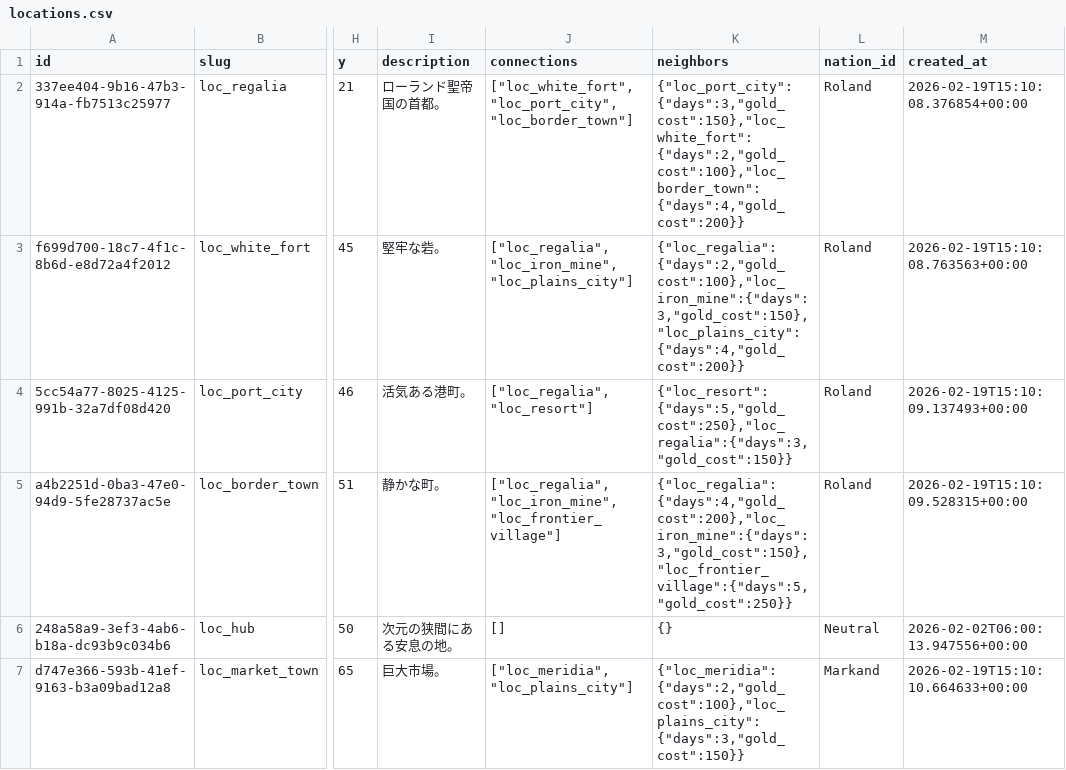
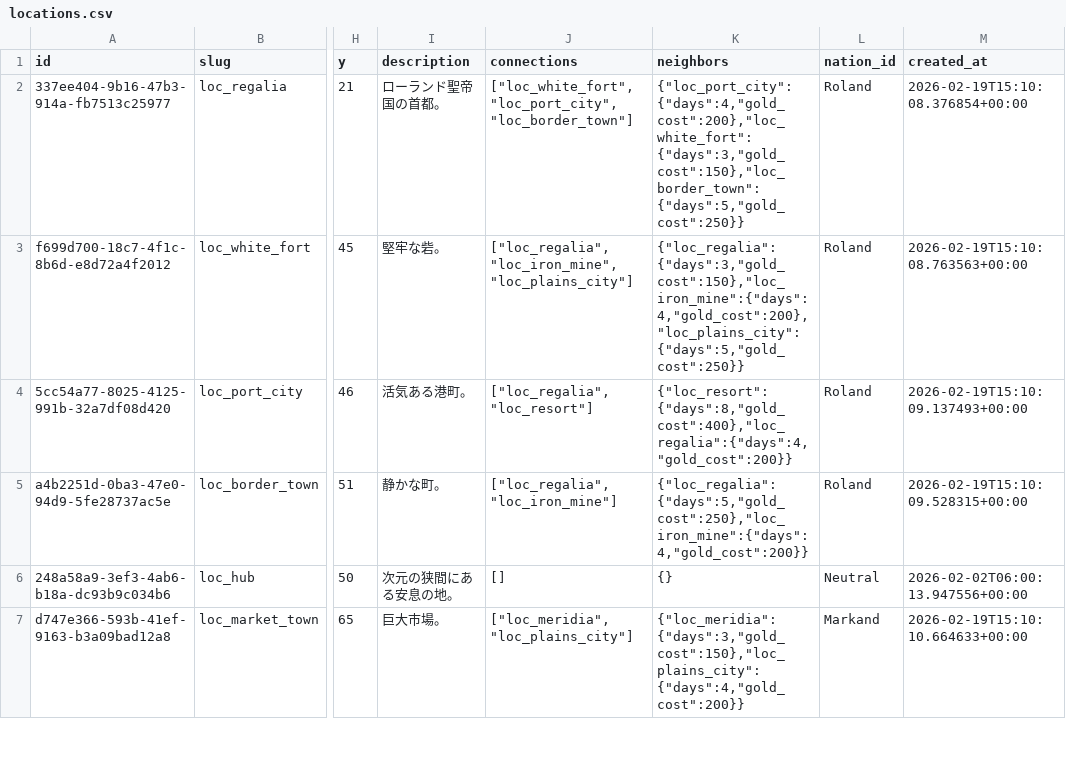
Before and after one commit to kiyoshikitamura/code-wirth-dawn, a CSV file: src/data/csv/locations.csv, drawn as a sheet; only a part is shown, gaps mark what is left out; the diff covers the shown part only; the diff names each change by its address in the sheet, - before the commit and + after, or states it on an @@ line.

Commit message:
feat: rebalance travel routes — days 3-8, 50G/day fixed, remove border⇔frontier direct route

```diff
--- a/src/data/csv/locations.csv
+++ b/src/data/csv/locations.csv
-K2 (neighbors): {"loc_port_city":{"days":3,"gold_cost":150},"loc_white_fort":{"days":2,"gold_cost":100},"loc_border_town":{"days":4,"gold_cost":200}}
+K2 (neighbors): {"loc_port_city":{"days":4,"gold_cost":200},"loc_white_fort":{"days":3,"gold_cost":150},"loc_border_town":{"days":5,"gold_cost":250}}
-K3 (neighbors): {"loc_regalia":{"days":2,"gold_cost":100},"loc_iron_mine":{"days":3,"gold_cost":150},"loc_plains_city":{"days":4,"gold_cost":200}}
+K3 (neighbors): {"loc_regalia":{"days":3,"gold_cost":150},"loc_iron_mine":{"days":4,"gold_cost":200},"loc_plains_city":{"days":5,"gold_cost":250}}
-K4 (neighbors): {"loc_resort":{"days":5,"gold_cost":250},"loc_regalia":{"days":3,"gold_cost":150}}
+K4 (neighbors): {"loc_resort":{"days":8,"gold_cost":400},"loc_regalia":{"days":4,"gold_cost":200}}
-J5 (connections): ["loc_regalia","loc_iron_mine","loc_frontier_village"]
+J5 (connections): ["loc_regalia","loc_iron_mine"]
-K5 (neighbors): {"loc_regalia":{"days":4,"gold_cost":200},"loc_iron_mine":{"days":3,"gold_cost":150},"loc_frontier_village":{"days":5,"gold_cost":250}}
+K5 (neighbors): {"loc_regalia":{"days":5,"gold_cost":250},"loc_iron_mine":{"days":4,"gold_cost":200}}
-K7 (neighbors): {"loc_meridia":{"days":2,"gold_cost":100},"loc_plains_city":{"days":3,"gold_cost":150}}
+K7 (neighbors): {"loc_meridia":{"days":3,"gold_cost":150},"loc_plains_city":{"days":4,"gold_cost":200}}
```
Also changed, not shown: 16 edited cells elsewhere in this file, 3 other files.
